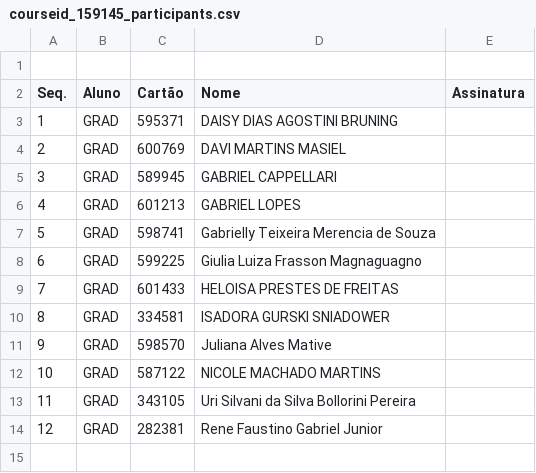
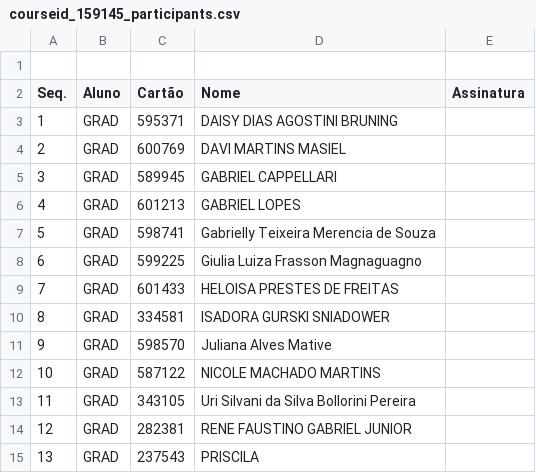
Before and after one commit to ReneFGJr/Classroom-Exercise, a CSV file: _docs/class/courseid_159145_participants.csv, drawn as a sheet.

```diff
--- a/_docs/class/courseid_159145_participants.csv
+++ b/_docs/class/courseid_159145_participants.csv
@@ -13,2 +13,3 @@ Seq.	Aluno	Cartão	Nome	Assinatura
 11	GRAD	343105	Uri Silvani da Silva Bollorini Pereira
-12	GRAD	282381	Rene Faustino Gabriel Junior
+12	GRAD	282381	RENE FAUSTINO GABRIEL JUNIOR
+13	GRAD	237543	PRISCILA
```
Also changed, not shown: 6 other files.
